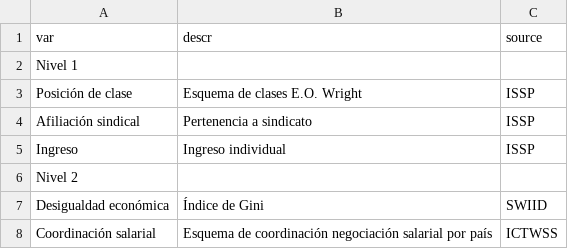
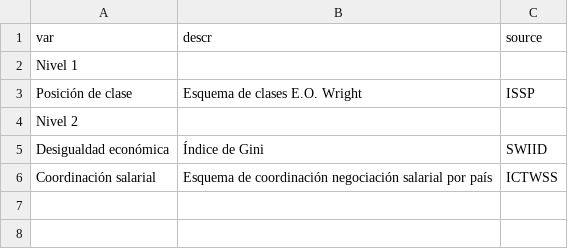
Before and after one commit to Andreas-Lafferte/tesis, a CSV file: input/tables/tabla2.csv, drawn as a sheet.

```diff
--- a/input/tables/tabla2.csv
+++ b/input/tables/tabla2.csv
@@ -3,4 +3,2 @@ Nivel 1;;
 Posición de clase;Esquema de clases E.O. Wright;ISSP
-Afiliación sindical;Pertenencia a sindicato;ISSP
-Ingreso;Ingreso individual;ISSP
 Nivel 2;;
```
Also changed, not shown: input/tables/tabla3.csv, 25 other files.
